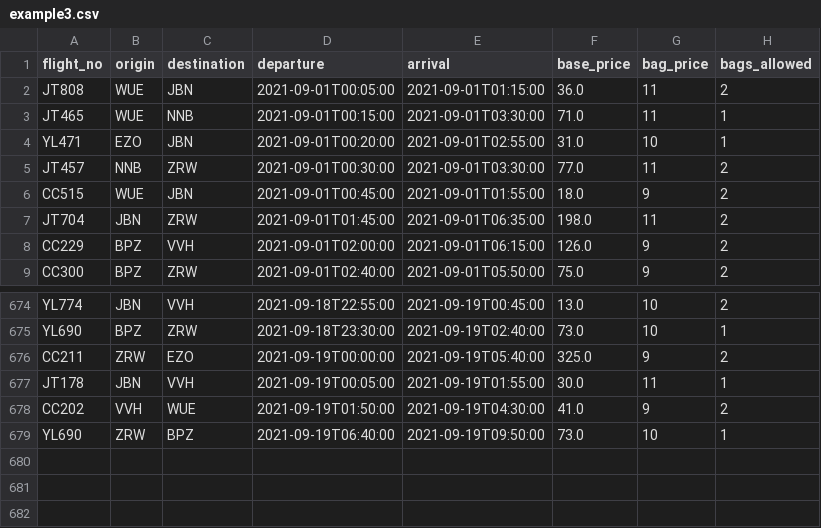
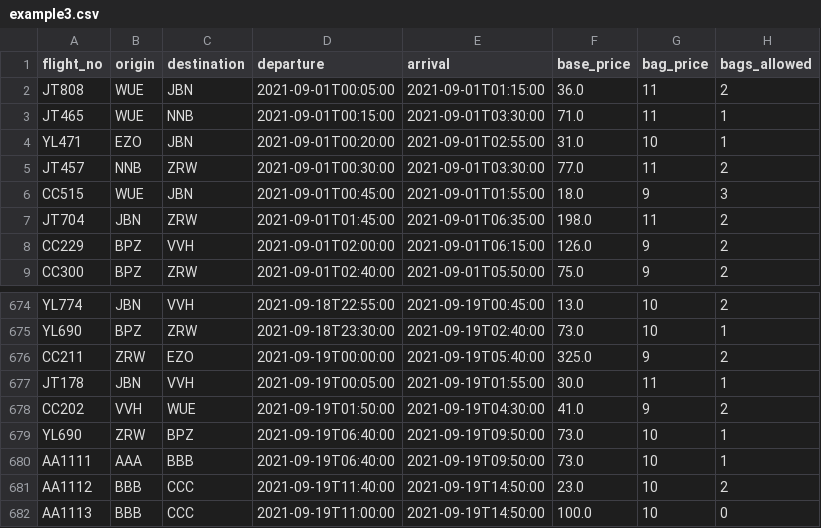
Before and after one commit to MatejKrcek/flightSearch, a CSV file: example3.csv, drawn as a sheet; only a part is shown, gaps mark what is left out.

```diff
--- a/example3.csv
+++ b/example3.csv
@@ -5,3 +5,3 @@ YL471,EZO,JBN,2021-09-01T00:20:00,2021-09-01T02:55:00,31.0,10,1
 JT457,NNB,ZRW,2021-09-01T00:30:00,2021-09-01T03:30:00,77.0,11,2
-CC515,WUE,JBN,2021-09-01T00:45:00,2021-09-01T01:55:00,18.0,9,2
+CC515,WUE,JBN,2021-09-01T00:45:00,2021-09-01T01:55:00,18.0,9,3
 JT704,JBN,ZRW,2021-09-01T01:45:00,2021-09-01T06:35:00,198.0,11,2
@@ -679 +679,4 @@ CC202,VVH,WUE,2021-09-19T01:50:00,2021-09-19T04:30:00,41.0,9,2
 YL690,ZRW,BPZ,2021-09-19T06:40:00,2021-09-19T09:50:00,73.0,10,1
+AA1111,AAA,BBB,2021-09-19T06:40:00,2021-09-19T09:50:00,73.0,10,1
+AA1112,BBB,CCC,2021-09-19T11:40:00,2021-09-19T14:50:00,23.0,10,2
+AA1113,BBB,CCC,2021-09-19T11:00:00,2021-09-19T14:50:00,100.0,10,0
```
Also changed, not shown: 2 other files.
